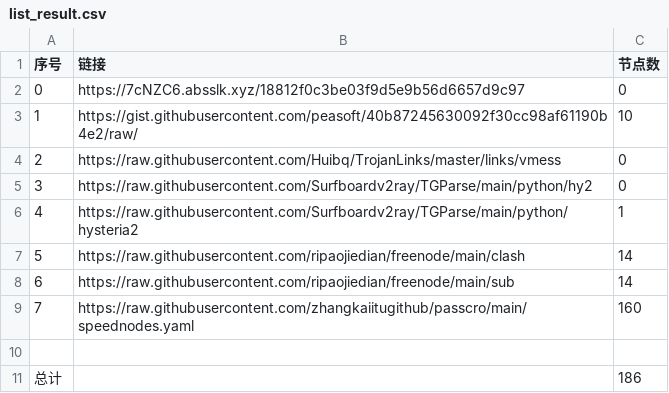
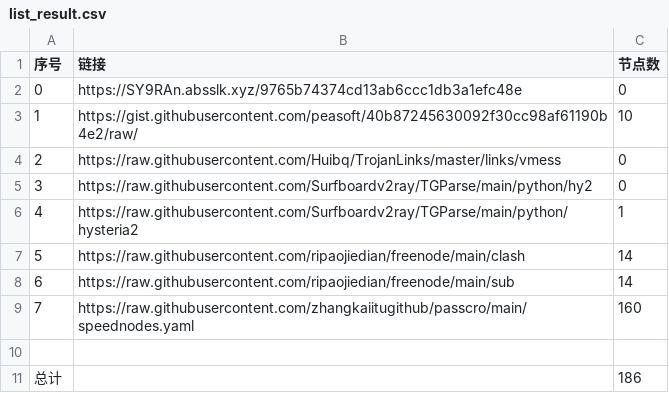
Before and after one commit to sangosbanikz/NoMoreWalls, a CSV file: list_result.csv, drawn as a sheet.

```diff
--- a/list_result.csv
+++ b/list_result.csv
@@ -1,3 +1,3 @@
 序号,链接,节点数
-0,https://7cNZC6.absslk.xyz/18812f0c3be03f9d5e9b56d6657d9c97,0
+0,https://SY9RAn.absslk.xyz/9765b74374cd13ab6ccc1db3a1efc48e,0
 1,https://gist.githubusercontent.com/peasoft/40b87245630092f30cc98af61190b4e2/raw/,10
```
Also changed, not shown: 4 other files.
